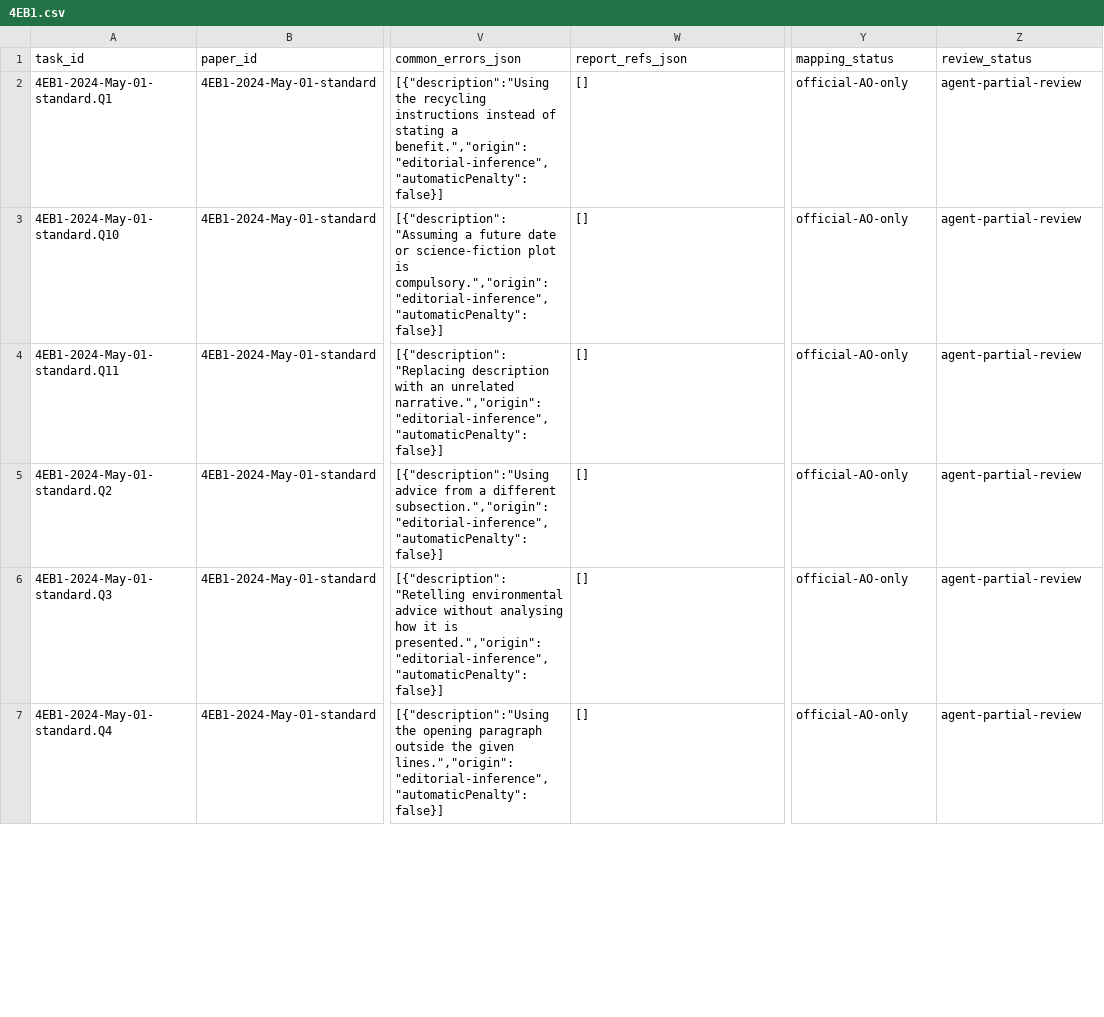
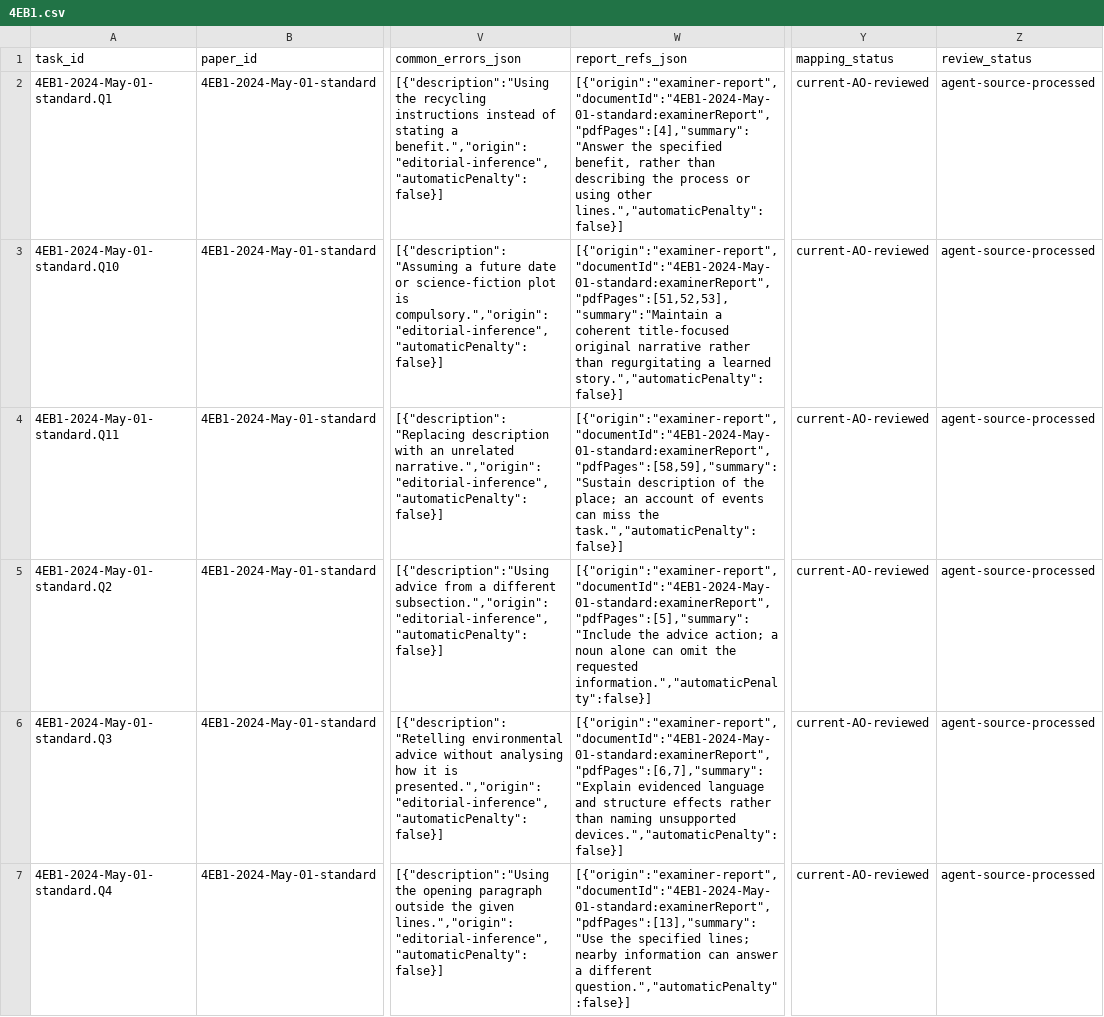
Before and after one commit to peterpeterpeter111/igcses, a CSV file: research/ledger/v1/tasks/4EB1.csv, drawn as a sheet; only a part is shown, gaps mark what is left out; the diff covers the shown part only; the diff names each change by its address in the sheet, - before the commit and + after, or states it on an @@ line.

```diff
--- a/research/ledger/v1/tasks/4EB1.csv
+++ b/research/ledger/v1/tasks/4EB1.csv
-W2 (report_refs_json): []
+W2 (report_refs_json): [{"origin":"examiner-report","documentId":"4EB1-2024-May-01-standard:examinerReport","pdfPages":[4],"summary":"Answer the specified benefit, rather than describing the process or using other lines.","automaticPenalty":false}]
-Y2:Y7 (mapping_status): official-AO-only
+Y2:Y7 (mapping_status): current-AO-reviewed
-Z2:Z7 (review_status): agent-partial-review
+Z2:Z7 (review_status): agent-source-processed
-W3 (report_refs_json): []
+W3 (report_refs_json): [{"origin":"examiner-report","documentId":"4EB1-2024-May-01-standard:examinerReport","pdfPages":[51,52,53],"summary":"Maintain a coherent title-focused original narrative rather than regurgitating a learned story.","automaticPenalty":false}]
-W4 (report_refs_json): []
+W4 (report_refs_json): [{"origin":"examiner-report","documentId":"4EB1-2024-May-01-standard:examinerReport","pdfPages":[58,59],"summary":"Sustain description of the place; an account of events can miss the task.","automaticPenalty":false}]
-W5 (report_refs_json): []
+W5 (report_refs_json): [{"origin":"examiner-report","documentId":"4EB1-2024-May-01-standard:examinerReport","pdfPages":[5],"summary":"Include the advice action; a noun alone can omit the requested information.","automaticPenalty":false}]
-W6 (report_refs_json): []
+W6 (report_refs_json): [{"origin":"examiner-report","documentId":"4EB1-2024-May-01-standard:examinerReport","pdfPages":[6,7],"summary":"Explain evidenced language and structure effects rather than naming unsupported devices.","automaticPenalty":false}]
-W7 (report_refs_json): []
+W7 (report_refs_json): [{"origin":"examiner-report","documentId":"4EB1-2024-May-01-standard:examinerReport","pdfPages":[13],"summary":"Use the specified lines; nearby information can answer a different question.","automaticPenalty":false}]
```
Also changed, not shown: 15 edited cells elsewhere in this file, research/ledger/v1/papers.csv, research/ledger/v1/template-links.csv, 30 other files.
